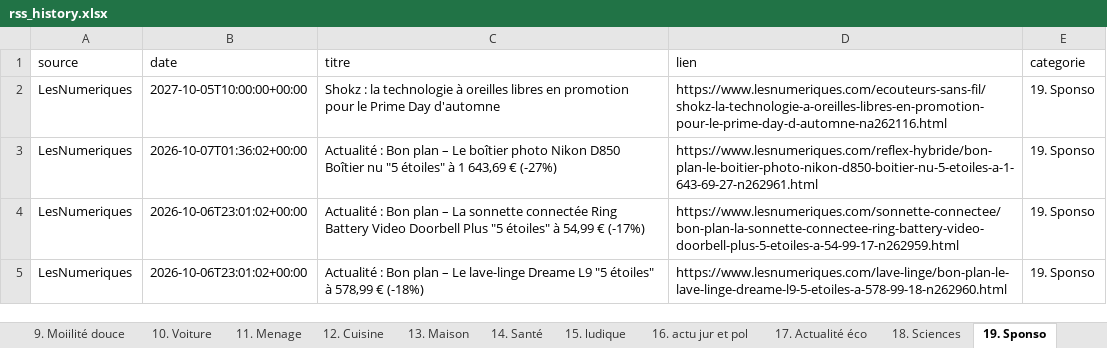
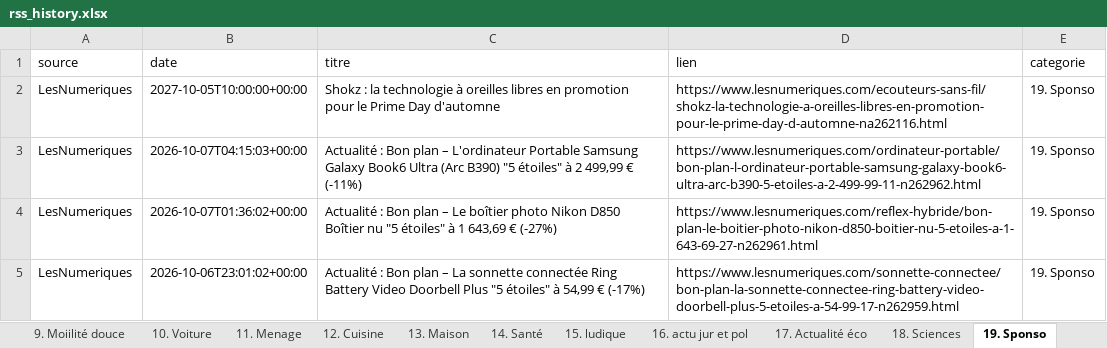
Before and after one commit to djhadef-star/rss-categories, an Excel workbook: output/rss_history.xlsx, sheet 19. Sponso, drawn as a sheet; only a part is shown; the shorter side is filled out with more unchanged rows; values as stored, in another font and other column widths than the file's, no borders; the diff names each change by its address in the sheet, - before the commit and + after, or states it on an @@ line.

```diff
--- a/output/rss_history.xlsx (sheet 19. Sponso)
+++ b/output/rss_history.xlsx (sheet 19. Sponso)
+row 3: LesNumeriques | 2026-10-07T04:15:03+00:00 | Actualité : Bon plan – L'ordinateur Portable Samsung Galaxy Book6 Ultra (Arc B390) "5 étoiles" à 2 499,99 € (-11%) | https://www.lesnumeriques.com/ordinateur-portable/bon-plan-l-ordinateur-portable-samsung-galaxy-book6-ultra-arc-b390-5-etoiles-a-2-499-99-11-n262962.html | 19. Sponso
```
Also changed, not shown: sheet Tous_les_articles, sheet 11. Menage, output/rss_history_2.xlsx, 2 other files.
